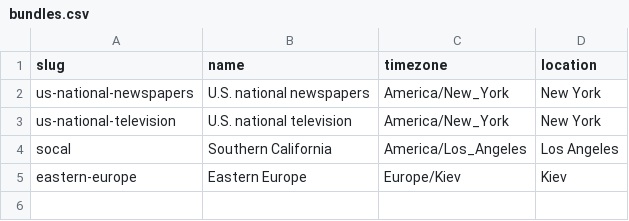
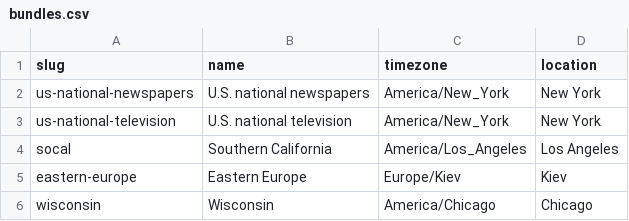
Before and after one commit to simonw/news-homepages, a CSV file: bundles.csv, drawn as a sheet; the diff names each change by its address in the sheet, - before the commit and + after, or states it on an @@ line.

Commit message:
adds wisconsin papers to the bundle sources

```diff
--- a/bundles.csv
+++ b/bundles.csv
+row 6: wisconsin | Wisconsin | America/Chicago | Chicago
```
